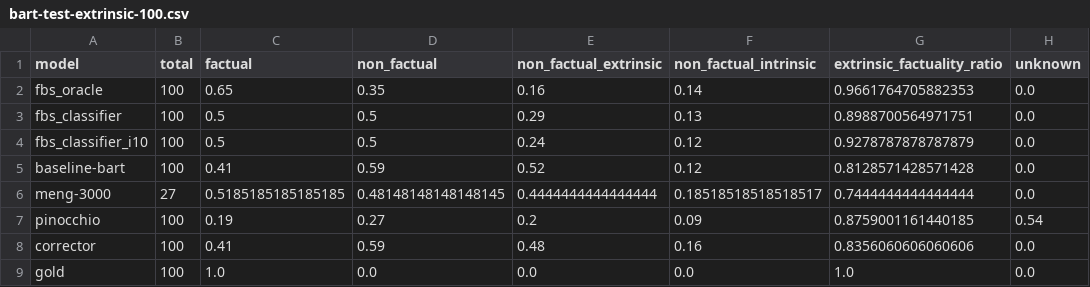
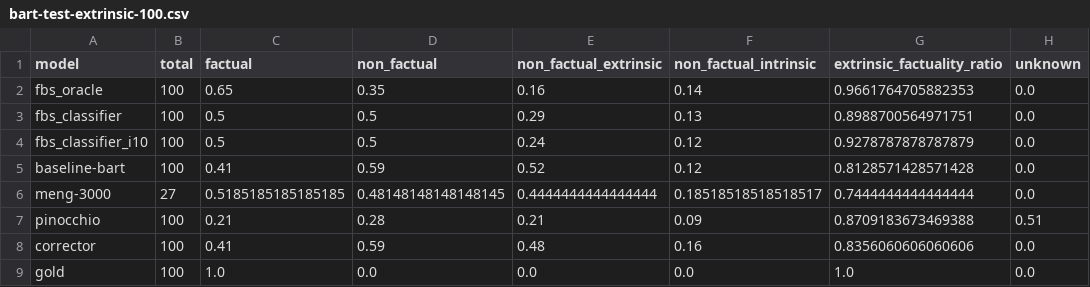
Before and after one commit to danton-nlp/GEF, a CSV file: results/evaluation/bart-test-extrinsic-100.csv, drawn as a sheet; only a part is shown; the diff names each change by its address in the sheet, - before the commit and + after, or states it on an @@ line.

Commit message:
Updated logs & results for 100 - Pinocchio changes slightly due to new annotations

```diff
--- a/results/evaluation/bart-test-extrinsic-100.csv
+++ b/results/evaluation/bart-test-extrinsic-100.csv
-C7 (factual): 0.19
+C7 (factual): 0.21
-D7 (non_factual): 0.27
+D7 (non_factual): 0.28
-E7 (non_factual_extrinsic): 0.2
+E7 (non_factual_extrinsic): 0.21
-G7 (extrinsic_factuality_ratio): 0.8759001161440185
+G7 (extrinsic_factuality_ratio): 0.8709183673469388
-H7 (unknown): 0.54
+H7 (unknown): 0.51
```
Also changed, not shown: results/evaluation/pegasus-test-extrinsic-100.csv, 8 other files.
